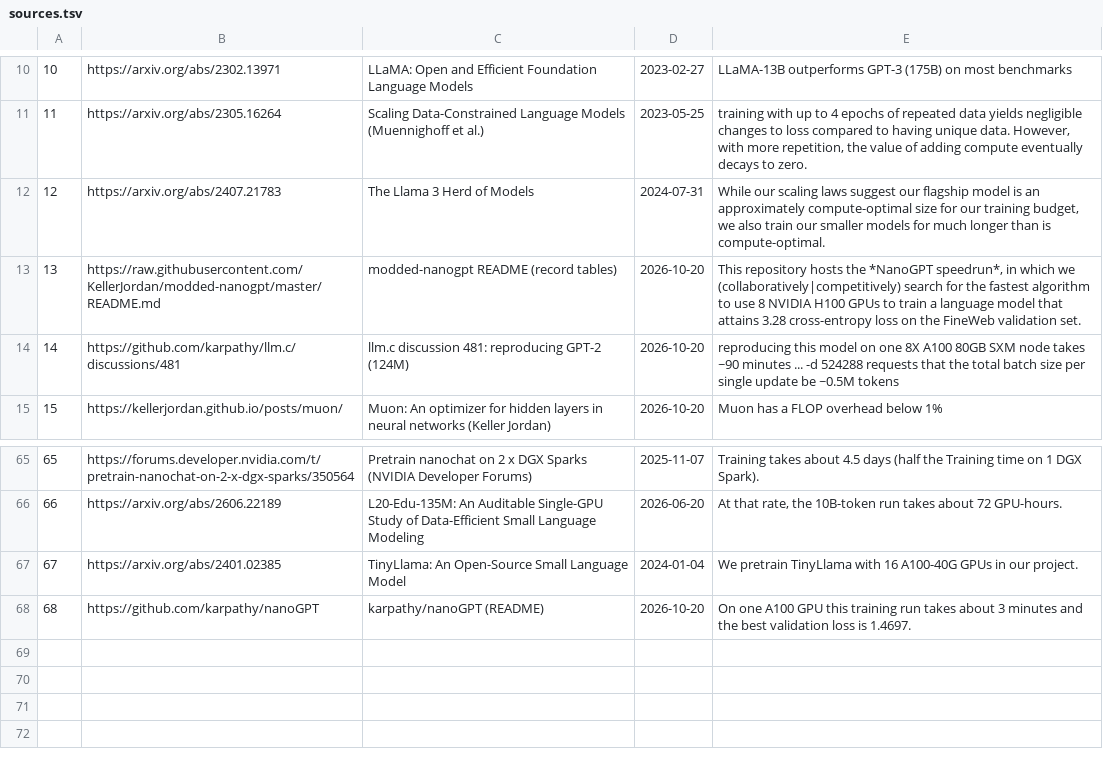
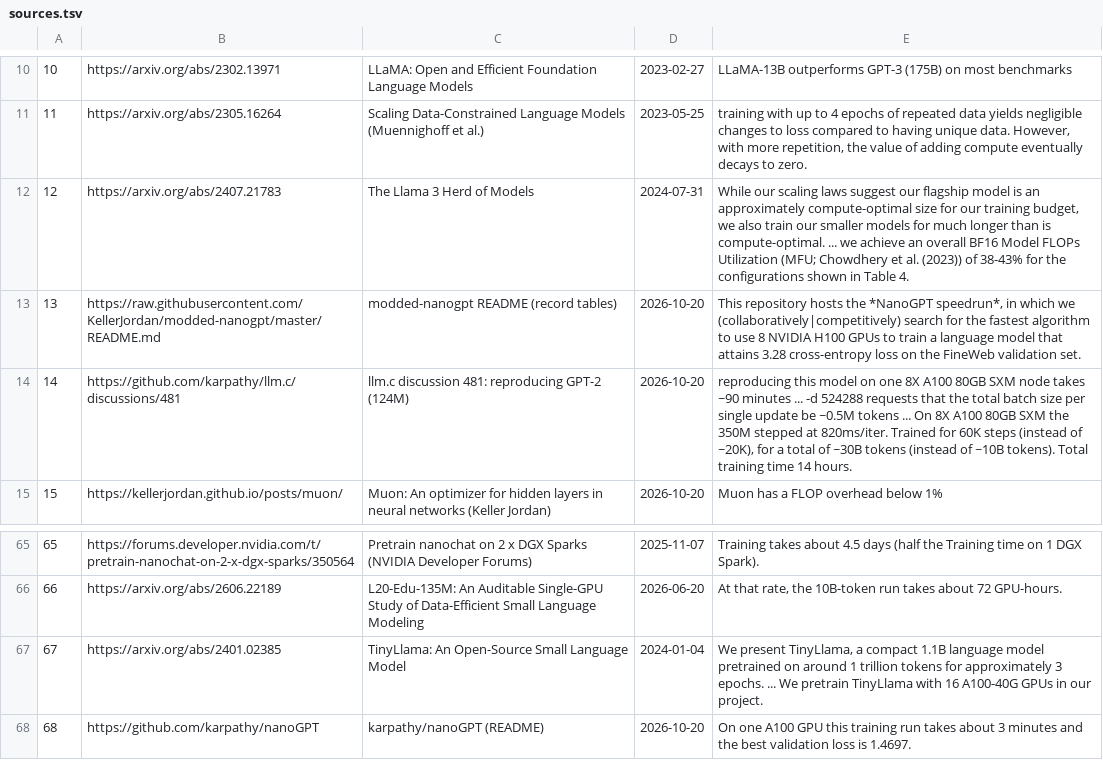
Before and after one commit to aien-dev/aien-train, a TSV file: streams/efficiency/sources.tsv, drawn as a sheet; only a part is shown, gaps mark what is left out.

```diff
--- a/streams/efficiency/sources.tsv
+++ b/streams/efficiency/sources.tsv
@@ -11,5 +11,5 @@
 11	https://arxiv.org/abs/2305.16264	Scaling Data-Constrained Language Models (Muennighoff et al.)	2023-05-25	training with up to 4 epochs of repeated data yields negligible changes to loss compared to having unique data. However, with more repetition, the value of adding compute eventually decays to zero.
-12	https://arxiv.org/abs/2407.21783	The Llama 3 Herd of Models	2024-07-31	While our scaling laws suggest our flagship model is an approximately compute-optimal size for our training budget, we also train our smaller models for much longer than is compute-optimal.
+12	https://arxiv.org/abs/2407.21783	The Llama 3 Herd of Models	2024-07-31	While our scaling laws suggest our flagship model is an approximately compute-optimal size for our training budget, we also train our smaller models for much longer than is compute-optimal. ... we achieve an overall BF16 Model FLOPs Utilization (MFU; Chowdhery et al. (2023)) of 38-43% for the configurations shown in Table 4.
 13	https://raw.githubusercontent.com/KellerJordan/modded-nanogpt/master/README.md	modded-nanogpt README (record tables)	2026-10-20	This repository hosts the *NanoGPT speedrun*, in which we (collaboratively|competitively) search for the fastest algorithm to use 8 NVIDIA H100 GPUs to train a language model that attains 3.28 cross-entropy loss on the FineWeb validation set.
-14	https://github.com/karpathy/llm.c/discussions/481	llm.c discussion 481: reproducing GPT-2 (124M)	2026-10-20	reproducing this model on one 8X A100 80GB SXM node takes ~90 minutes ... -d 524288 requests that the total batch size per single update be ~0.5M tokens
+14	https://github.com/karpathy/llm.c/discussions/481	llm.c discussion 481: reproducing GPT-2 (124M)	2026-10-20	reproducing this model on one 8X A100 80GB SXM node takes ~90 minutes ... -d 524288 requests that the total batch size per single update be ~0.5M tokens ... On 8X A100 80GB SXM the 350M stepped at 820ms/iter. Trained for 60K steps (instead of ~20K), for a total of ~30B tokens (instead of ~10B tokens). Total training time 14 hours.
 15	https://kellerjordan.github.io/posts/muon/	Muon: An optimizer for hidden layers in neural networks (Keller Jordan)	2026-10-20	Muon has a FLOP overhead below 1%
@@ -66,3 +66,3 @@
 66	https://arxiv.org/abs/2606.22189	L20-Edu-135M: An Auditable Single-GPU Study of Data-Efficient Small Language Modeling	2026-06-20	At that rate, the 10B-token run takes about 72 GPU-hours.
-67	https://arxiv.org/abs/2401.02385	TinyLlama: An Open-Source Small Language Model	2024-01-04	We pretrain TinyLlama with 16 A100-40G GPUs in our project.
+67	https://arxiv.org/abs/2401.02385	TinyLlama: An Open-Source Small Language Model	2024-01-04	We present TinyLlama, a compact 1.1B language model pretrained on around 1 trillion tokens for approximately 3 epochs. ... We pretrain TinyLlama with 16 A100-40G GPUs in our project.
 68	https://github.com/karpathy/nanoGPT	karpathy/nanoGPT (README)	2026-10-20	On one A100 GPU this training run takes about 3 minutes and the best validation loss is 1.4697.
```
Also changed, not shown: 3 other files.
